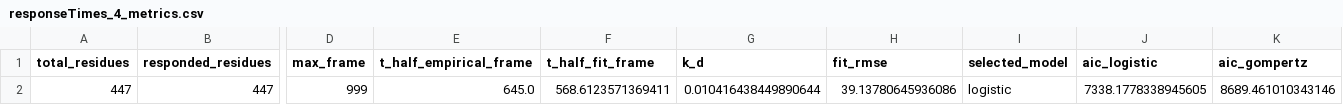
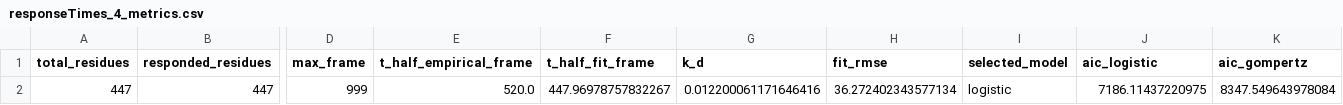
Before and after one commit to Bio-Otto/MDPerTool_GUI, a CSV file: mdpertool/example/analysis_demo/responseTimes_4_metrics.csv, drawn as a sheet; only a part is shown, gaps mark what is left out; the diff names each change by its address in the sheet, - before the commit and + after, or states it on an @@ line.

```diff
--- a/mdpertool/example/analysis_demo/responseTimes_4_metrics.csv
+++ b/mdpertool/example/analysis_demo/responseTimes_4_metrics.csv
-E2 (t_half_empirical_frame): 645.0
+E2 (t_half_empirical_frame): 520.0
-F2 (t_half_fit_frame): 568.6123571369411
+F2 (t_half_fit_frame): 447.96978757832267
-G2 (k_d): 0.010416438449890644
+G2 (k_d): 0.012200061171646416
-H2 (fit_rmse): 39.13780645936086
+H2 (fit_rmse): 36.272402343577134
-J2 (aic_logistic): 7338.1778338945605
+J2 (aic_logistic): 7186.11437220975
-K2 (aic_gompertz): 8689.461010343146
+K2 (aic_gompertz): 8347.549643978084
```
Also changed, not shown: mdpertool/example/analysis_demo/responseTimes_4.csv, mdpertool/example/analysis_demo/responseTimes_4_fit_curve.csv, 14 other files.
